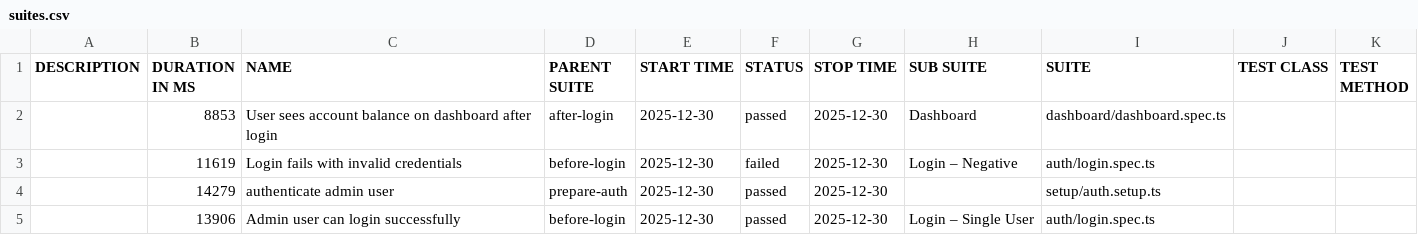
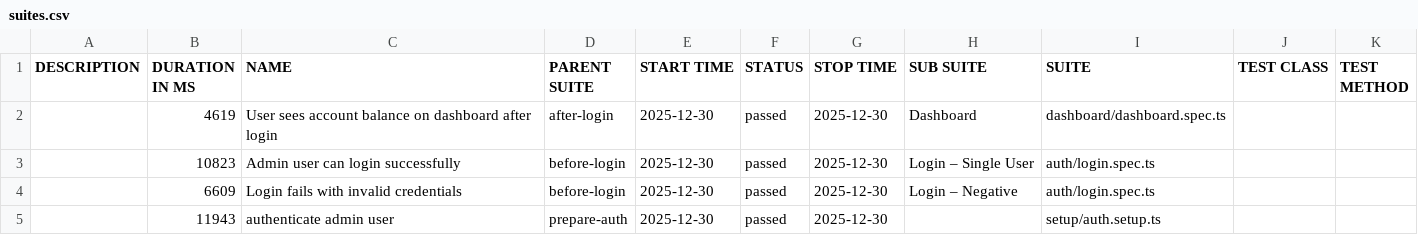
Before and after one commit to bbt-pareshk/autopilotqa_playwright, a CSV file: data/suites.csv, drawn as a sheet.

```diff
--- a/data/suites.csv
+++ b/data/suites.csv
@@ -1,5 +1,5 @@
 "DESCRIPTION","DURATION IN MS","NAME","PARENT SUITE","START TIME","STATUS","STOP TIME","SUB SUITE","SUITE","TEST CLASS","TEST METHOD"
-"","8853","User sees account balance on dashboard after login","after-login","2025-12-30","passed","2025-12-30","Dashboard","dashboard/dashboard.spec.ts","",""
-"","11619","Login fails with invalid credentials","before-login","2025-12-30","failed","2025-12-30","Login – Negative","auth/login.spec.ts","",""
-"","14279","authenticate admin user","prepare-auth","2025-12-30","passed","2025-12-30","","setup/auth.setup.ts","",""
-"","13906","Admin user can login successfully","before-login","2025-12-30","passed","2025-12-30","Login – Single User","auth/login.spec.ts","",""
+"","4619","User sees account balance on dashboard after login","after-login","2025-12-30","passed","2025-12-30","Dashboard","dashboard/dashboard.spec.ts","",""
+"","10823","Admin user can login successfully","before-login","2025-12-30","passed","2025-12-30","Login – Single User","auth/login.spec.ts","",""
+"","6609","Login fails with invalid credentials","before-login","2025-12-30","passed","2025-12-30","Login – Negative","auth/login.spec.ts","",""
+"","11943","authenticate admin user","prepare-auth","2025-12-30","passed","2025-12-30","","setup/auth.setup.ts","",""
```
Also changed, not shown: 36 other files.
